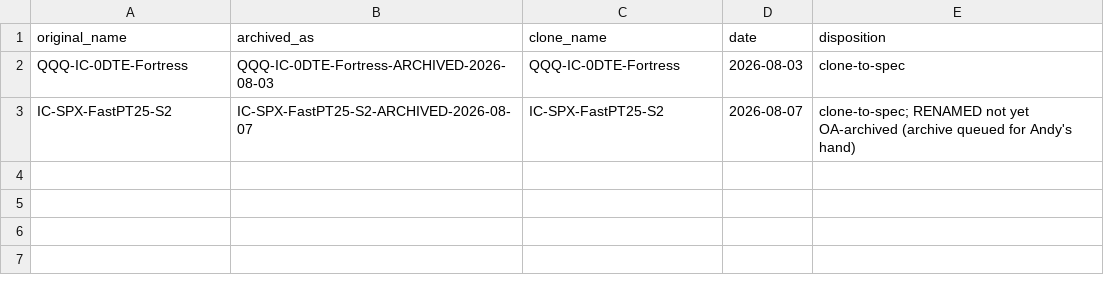
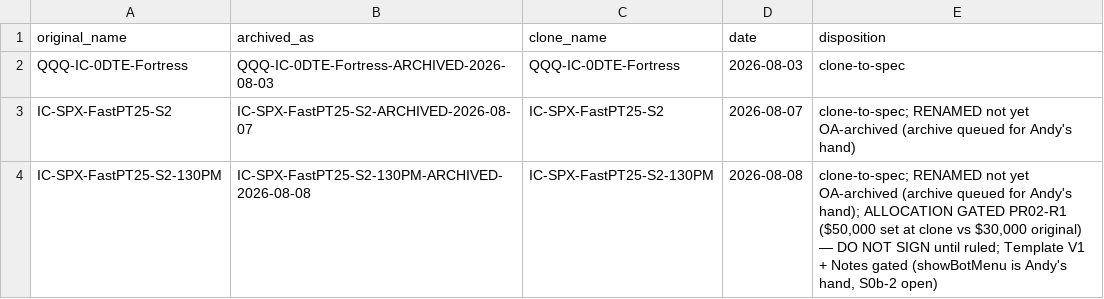
Before and after one commit to chace2827/bot-fleet-v2, a CSV file: data/archive/rename_map.csv, drawn as a sheet; the diff names each change by its address in the sheet, - before the commit and + after, or states it on an @@ line.

```diff
--- a/data/archive/rename_map.csv
+++ b/data/archive/rename_map.csv
+row 4: IC-SPX-FastPT25-S2-130PM | IC-SPX-FastPT25-S2-130PM-ARCHIVED-2026-08-08 | IC-SPX-FastPT25-S2-130PM | 2026-08-08 | clone-to-spec; RENAMED not yet OA-archived (archive queued for Andy's hand); ALLOCATION GATED PR02-R1 ($50,000 set at clone vs $30,000 original) — DO NOT SIGN until ruled; Template V1 + Notes gated (showBotMenu is Andy's hand, S0b-2 open)
```
Also changed, not shown: data/bots_config_v2.csv, data/bots_meta.csv, 8 other files.
